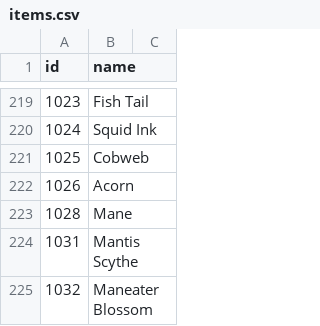
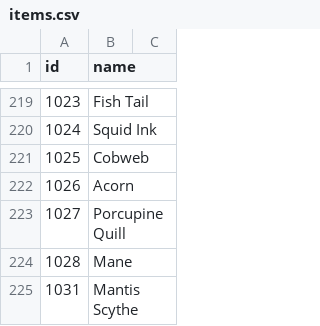
Before and after one commit to 0XSilentway/ray-ro, a CSV file: items.csv, drawn as a sheet; only a part is shown, gaps mark what is left out; the shorter side is filled out with more unchanged rows; the diff names each change by its address in the sheet, - before the commit and + after, or states it on an @@ line.

Commit message:
Add Porcupine Quill to items.csv

```diff
--- a/items.csv
+++ b/items.csv
+row 223: 1027 | Porcupine Quill
```
